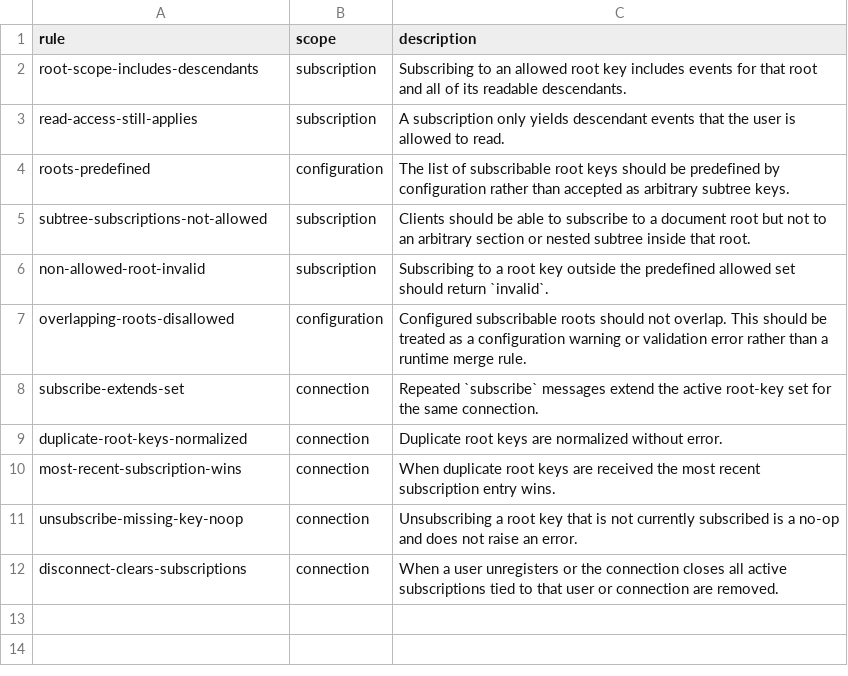
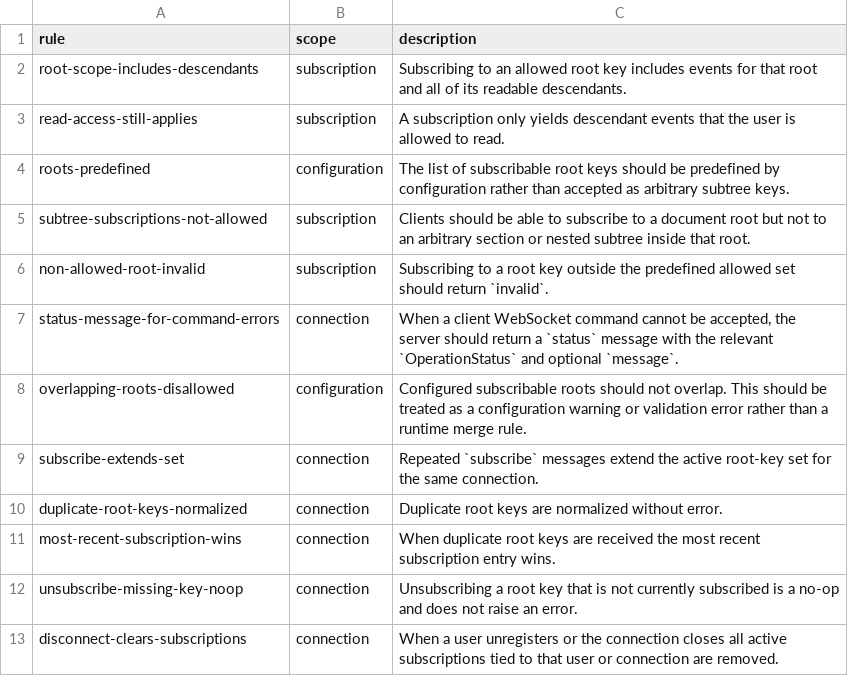
Before and after one commit to flarebyte/chatty_ratatoskr, a CSV file: doc/design-meta/examples/websocket-rules.csv, drawn as a sheet.

Commit message:
Adds status message for websocket

```diff
--- a/doc/design-meta/examples/websocket-rules.csv
+++ b/doc/design-meta/examples/websocket-rules.csv
@@ -6,2 +6,3 @@ subtree-subscriptions-not-allowed,subscription,"Clients should be able to subscr
 non-allowed-root-invalid,subscription,"Subscribing to a root key outside the predefined allowed set should return `invalid`."
+status-message-for-command-errors,connection,"When a client WebSocket command cannot be accepted, the server should return a `status` message with the relevant `OperationStatus` and optional `message`."
 overlapping-roots-disallowed,configuration,"Configured subscribable roots should not overlap. This should be treated as a configuration warning or validation error rather than a runtime merge rule."
```
Also changed, not shown: doc/design-meta/examples/websocket-flow.csv, 3 other files.
